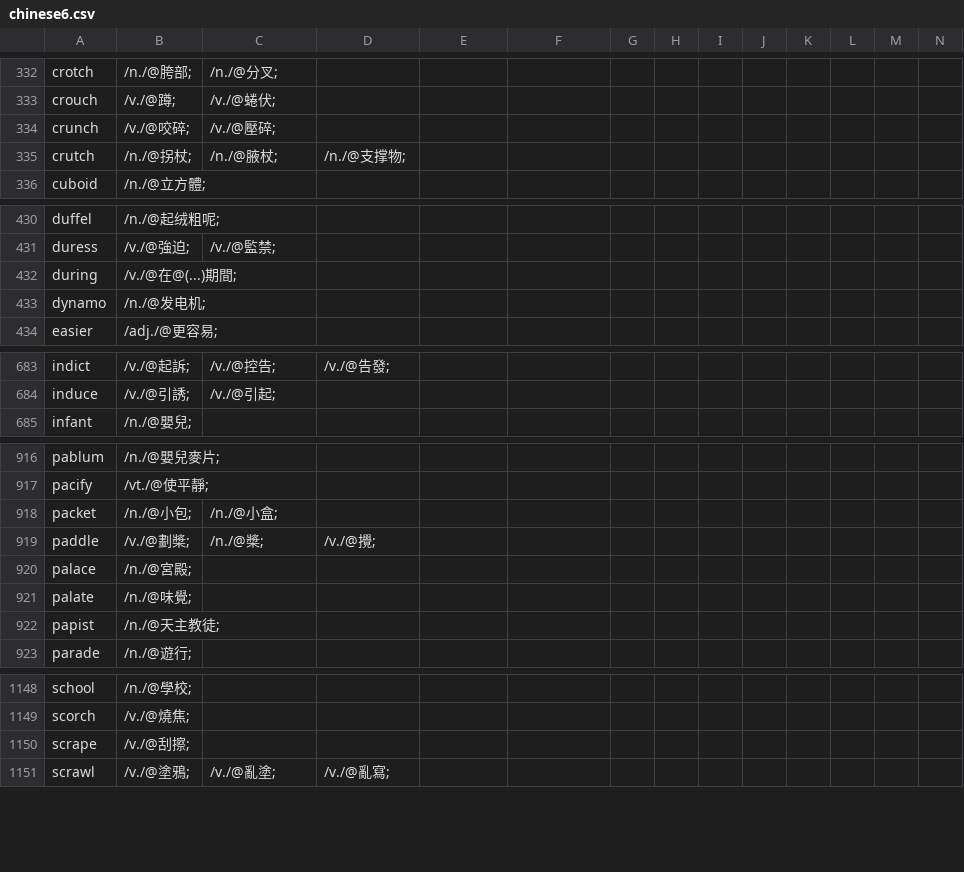
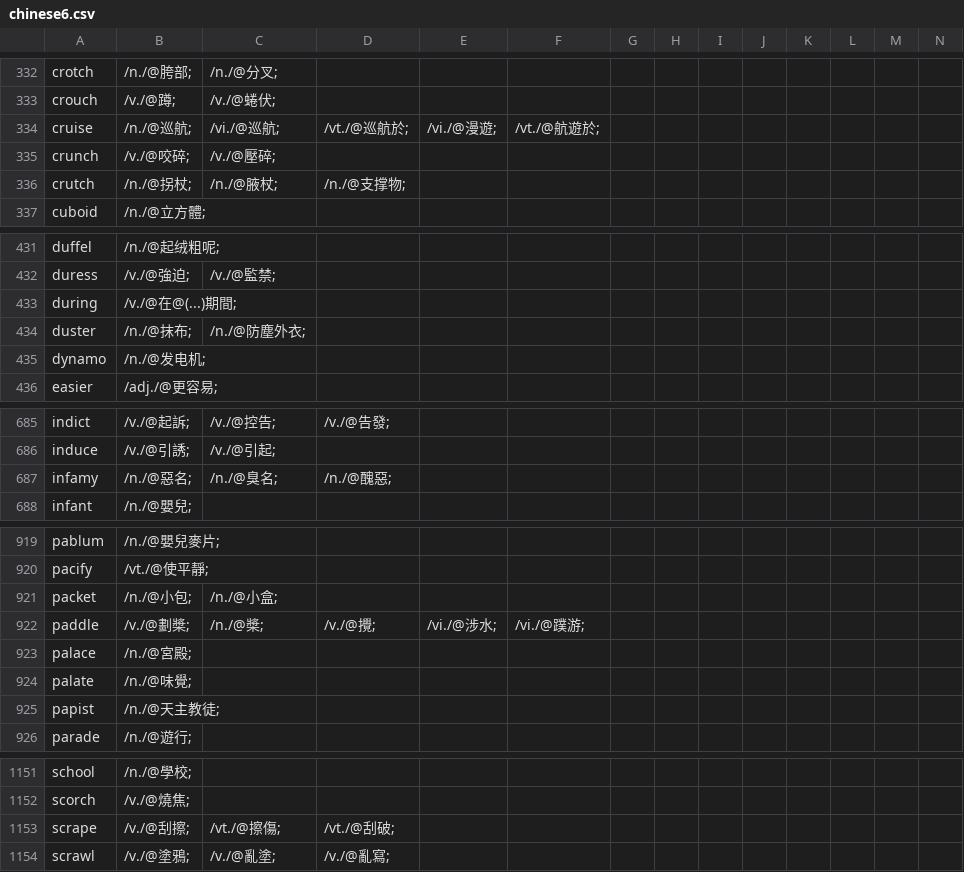
Before and after one commit to yhnnd/wordlab, a CSV file: Files/lang/ch/chinese6.csv, drawn as a sheet; only a part is shown, gaps mark what is left out; the diff covers the shown part only.

```diff
--- a/Files/lang/ch/chinese6.csv
+++ b/Files/lang/ch/chinese6.csv
@@ -333,2 +333,3 @@ crotch ,/n./@胯部;,/n./@分叉;
 crouch ,/v./@蹲;,/v./@蜷伏;
+cruise ,/n./@巡航;,/vi./@巡航;,/vt./@巡航於;,/vi./@漫遊;,/vt./@航遊於;
 crunch ,/v./@咬碎;,/v./@壓碎;
@@ -432,2 +433,3 @@ duress ,/v./@強迫;,/v./@監禁;
 during ,/v./@在@(...)期間;
+duster ,/n./@抹布;,/n./@防塵外衣;
 dynamo ,/n./@发电机;
@@ -684,2 +686,3 @@ indict ,/v./@起訴;,/v./@控告;,/v./@告發;
 induce ,/v./@引誘;,/v./@引起;
+infamy ,/n./@惡名;,/n./@臭名;,/n./@醜惡;
 infant ,/n./@嬰兒;
@@ -918,3 +921,3 @@ pacify ,/vt./@使平靜;
 packet ,/n./@小包;,/n./@小盒;
-paddle ,/v./@劃槳;,/n./@槳;,/v./@攪;
+paddle ,/v./@劃槳;,/n./@槳;,/v./@攪;,/vi./@涉水;,/vi./@蹼游;
 palace ,/n./@宮殿;
@@ -1149,3 +1152,3 @@ school ,/n./@學校;
 scorch ,/v./@燒焦;
-scrape ,/v./@刮擦;
+scrape ,/v./@刮擦;,/vt./@擦傷;,/vt./@刮破;
 scrawl ,/v./@塗鴉;,/v./@亂塗;,/v./@亂寫;
```
Also changed, not shown: 3 edited cells elsewhere in this file, Files/lang/ch/chinese10.csv, Files/lang/ch/chinese4.csv, 15 other files.
